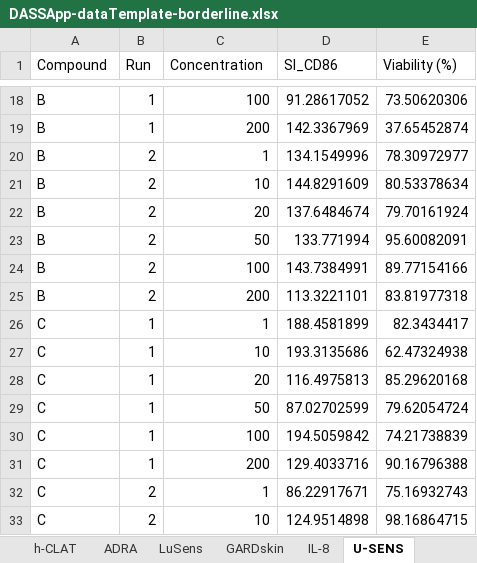
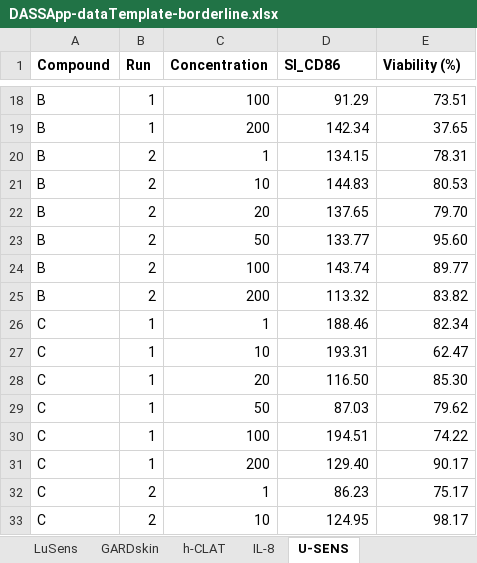
Before and after one commit to NIEHS/DASS, an Excel workbook: www/DASSApp-dataTemplate-borderline.xlsx, sheet U-SENS, drawn as a sheet; only a part is shown, gaps mark what is left out; values as stored, in another font and other column widths than the file's, no borders; the diff covers the shown part only; the diff names each change by its address in the sheet, - before the commit and + after, or states it on an @@ line.

```diff
--- a/www/DASSApp-dataTemplate-borderline.xlsx (sheet U-SENS)
+++ b/www/DASSApp-dataTemplate-borderline.xlsx (sheet U-SENS)
@@ sheet tab order changed: LuSens | GARDskin | h-CLAT | IL-8 | U-SENS @@
-A1:E1 bold: off
+A1:E1 bold: on
-D18 (SI_CD86): 91.28617052
+D18 (SI_CD86): 91.29
-E18 (Viability (%)): 73.50620306
+E18 (Viability (%)): 73.51
-D19 (SI_CD86): 142.3367969
+D19 (SI_CD86): 142.34
-E19 (Viability (%)): 37.65452874
+E19 (Viability (%)): 37.65
-D20 (SI_CD86): 134.1549996
+D20 (SI_CD86): 134.15
-E20 (Viability (%)): 78.30972977
+E20 (Viability (%)): 78.31
-D21 (SI_CD86): 144.8291609
+D21 (SI_CD86): 144.83
-E21 (Viability (%)): 80.53378634
+E21 (Viability (%)): 80.53
-D22 (SI_CD86): 137.6484674
+D22 (SI_CD86): 137.65
-E22 (Viability (%)): 79.70161924
+E22 (Viability (%)): 79.70
-D23 (SI_CD86): 133.771994
+D23 (SI_CD86): 133.77
-E23 (Viability (%)): 95.60082091
+E23 (Viability (%)): 95.60
-D24 (SI_CD86): 143.7384991
+D24 (SI_CD86): 143.74
-E24 (Viability (%)): 89.77154166
+E24 (Viability (%)): 89.77
-D25 (SI_CD86): 113.3221101
+D25 (SI_CD86): 113.32
-E25 (Viability (%)): 83.81977318
+E25 (Viability (%)): 83.82
-D26 (SI_CD86): 188.4581899
+D26 (SI_CD86): 188.46
-E26 (Viability (%)): 82.3434417
+E26 (Viability (%)): 82.34
-D27 (SI_CD86): 193.3135686
+D27 (SI_CD86): 193.31
-E27 (Viability (%)): 62.47324938
+E27 (Viability (%)): 62.47
-D28 (SI_CD86): 116.4975813
+D28 (SI_CD86): 116.50
-E28 (Viability (%)): 85.29620168
+E28 (Viability (%)): 85.30
-D29 (SI_CD86): 87.02702599
+D29 (SI_CD86): 87.03
-E29 (Viability (%)): 79.62054724
+E29 (Viability (%)): 79.62
-D30 (SI_CD86): 194.5059842
+D30 (SI_CD86): 194.51
-E30 (Viability (%)): 74.21738839
+E30 (Viability (%)): 74.22
-D31 (SI_CD86): 129.4033716
+D31 (SI_CD86): 129.40
-E31 (Viability (%)): 90.16796388
+E31 (Viability (%)): 90.17
-D32 (SI_CD86): 86.22917671
+D32 (SI_CD86): 86.23
-E32 (Viability (%)): 75.16932743
+E32 (Viability (%)): 75.17
-D33 (SI_CD86): 124.9514898
+D33 (SI_CD86): 124.95
-E33 (Viability (%)): 98.16864715
+E33 (Viability (%)): 98.17
```
Also changed, not shown: 148 edited cells elsewhere in this sheet, 4 other files.
